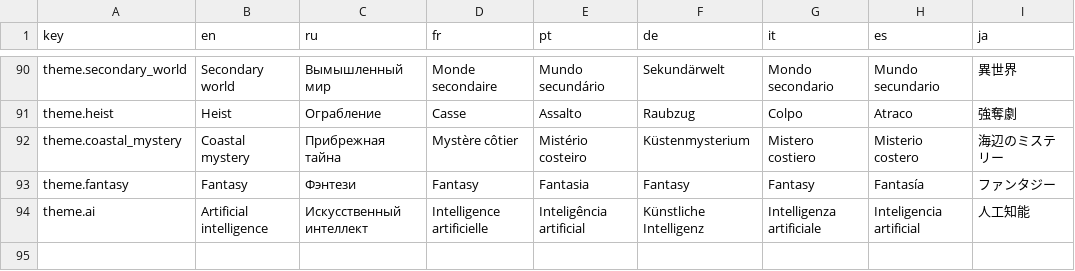
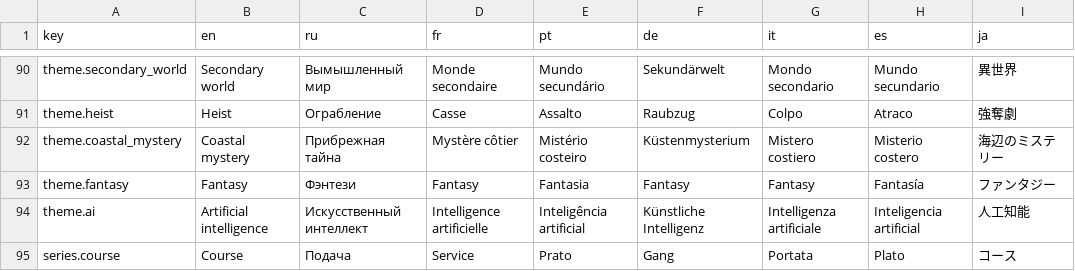
Before and after one commit to hallucinophonics/orbandink, a CSV file: data/i18n.csv, drawn as a sheet; only a part is shown, gaps mark what is left out; the diff names each change by its address in the sheet, - before the commit and + after, or states it on an @@ line.

Commit message:
content: The Universal Menu numbers its books as courses
The series' ordinal is now branded per data/series.csv ordinal_key — the
Universal Menu's books read 'Course 01' on every surface (plate, crumb,
featured meta), and each language uses its own restaurant word: Gang,
Service, Portata, Plato, Prato, Подача, コース. Other series keep plain
numbers; the label lives in i18n.csv per the no-hardcoded-copy rule.

```diff
--- a/data/i18n.csv
+++ b/data/i18n.csv
+row 95: series.course | Course | Подача | Service | Prato | Gang | Portata | Plato | コース
```
Also changed, not shown: data/series.csv, 25 other files.
